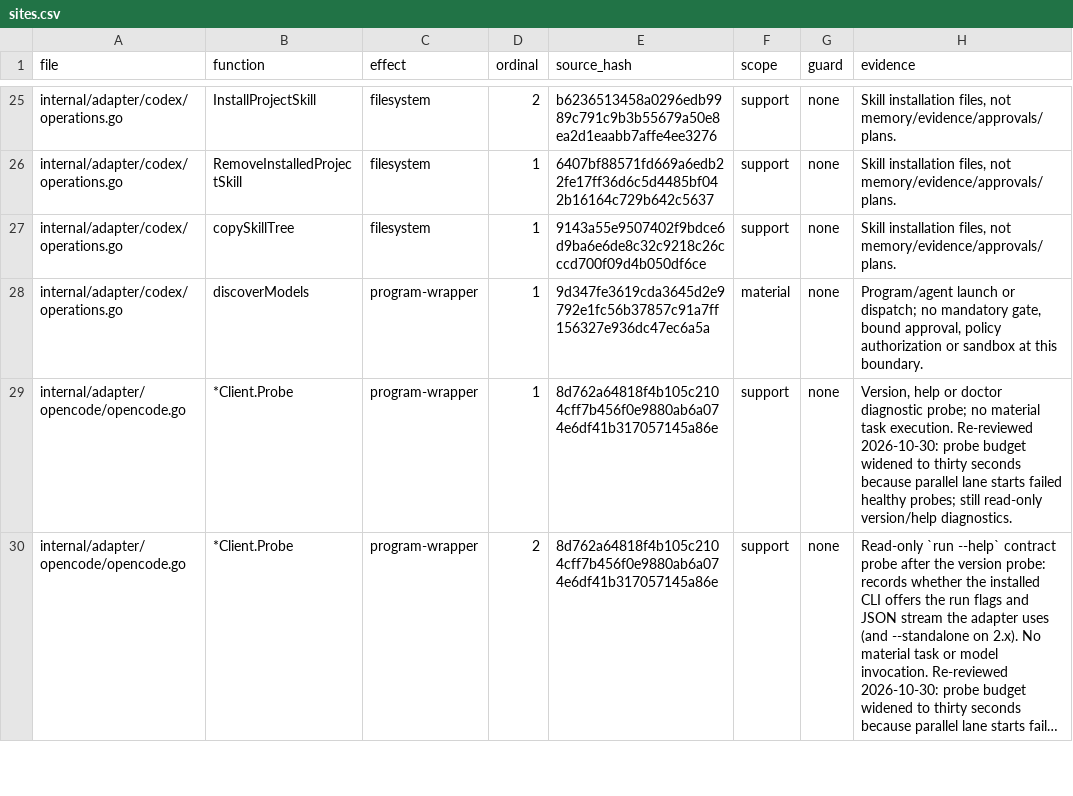
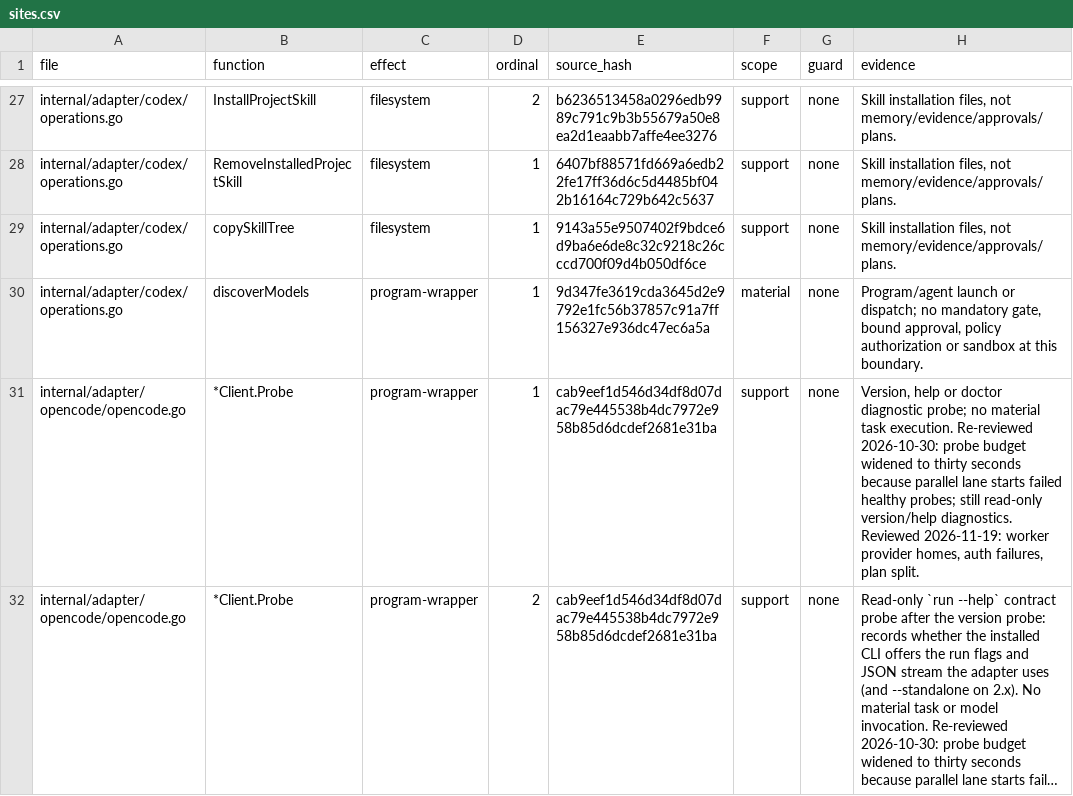
Before and after one commit to Zen1th53/marshal, a CSV file: tools/effect-inventory/sites.csv, drawn as a sheet; only a part is shown, gaps mark what is left out; long unchanged cells end in …; addresses are those after the commit; the diff covers the shown part only; the diff names each change by its address in the sheet, - before the commit and + after, or states it on an @@ line.

Commit message:
workers: provider homes, sign-in failures are not quota, plans split per requirement
Found running Marshal on itself in a Linux VM:
- The governed codex worker looked in ~/.codex while the owner's Codex
  used CODEX_HOME; it could not sign in, and the run stopped as
  "waiting_on_quota … cooling down". Workers now use the owner's provider
  homes (CODEX_HOME, CLAUDE_CONFIG_DIR), a sign-in failure says "codex is
  not signed in for workers: run codex login" with no cooldown, and the
  failure keeps the first and last lines of the worker's stderr.
- The Marshal planned 18 independent fixes as one task; planning now asks
  for one task per independent requirement with explicit dependencies, and
  warns the Marshal when many criteria land in one task.

Implemented by Codex (after agy Opus ran out of quota).

```diff
--- a/tools/effect-inventory/sites.csv
+++ b/tools/effect-inventory/sites.csv
-E31:E32 (source_hash): 8d762a64818f4b105c2104cff7b456f0e9880ab6a074e6df41b317057145a86e
+E31:E32 (source_hash): cab9eef1d546d34df8d07dac79e445538b4dc7972e958b85d6dcdef2681e31ba
-H31 (evidence): …version/help diagnostics.
+H31 (evidence): …version/help diagnostics. Reviewed 2026-11-19: worker provider homes, auth failures, plan split.
```
Also changed, not shown: 2 added rows and 42 edited cells elsewhere in this file, 49 other files.
